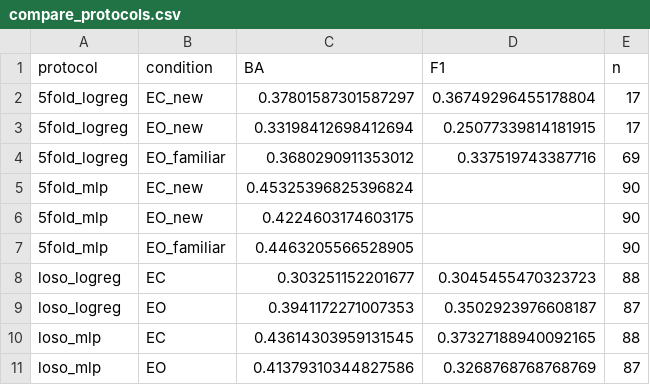
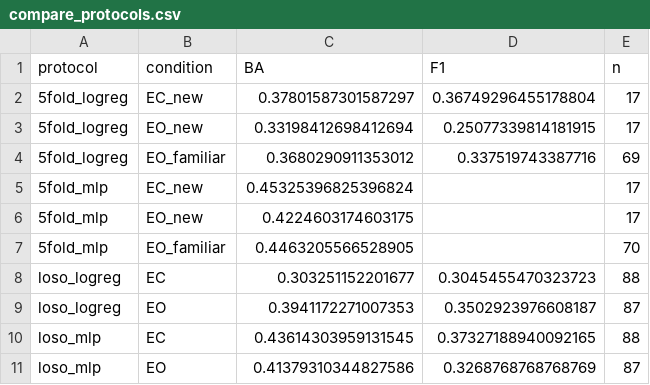
Before and after one commit to ZyntZ/eeg-dementia-coursework, a CSV file: reports/compare_protocols.csv, drawn as a sheet.

```diff
--- a/reports/compare_protocols.csv
+++ b/reports/compare_protocols.csv
@@ -4,5 +4,5 @@ protocol,condition,BA,F1,n
 5fold_logreg,EO_familiar,0.3680290911353012,0.337519743387716,69
-5fold_mlp,EC_new,0.45325396825396824,,90
-5fold_mlp,EO_new,0.4224603174603175,,90
-5fold_mlp,EO_familiar,0.4463205566528905,,90
+5fold_mlp,EC_new,0.45325396825396824,,17
+5fold_mlp,EO_new,0.4224603174603175,,17
+5fold_mlp,EO_familiar,0.4463205566528905,,70
 loso_logreg,EC,0.303251152201677,0.3045455470323723,88
```
Also changed, not shown: 8 other files.
